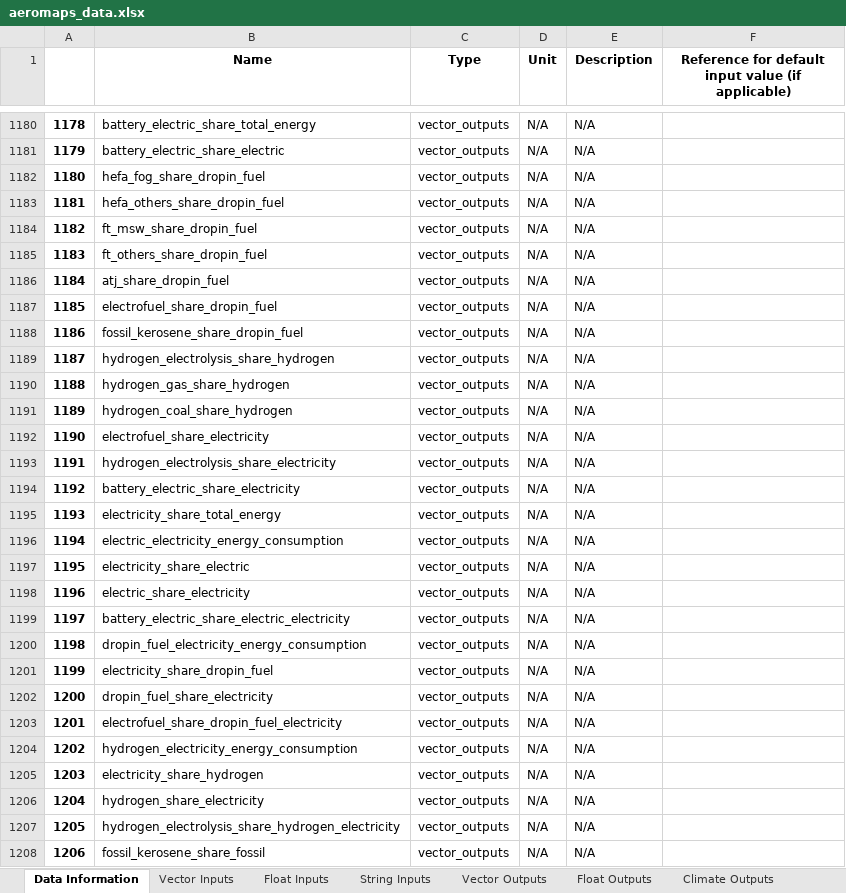
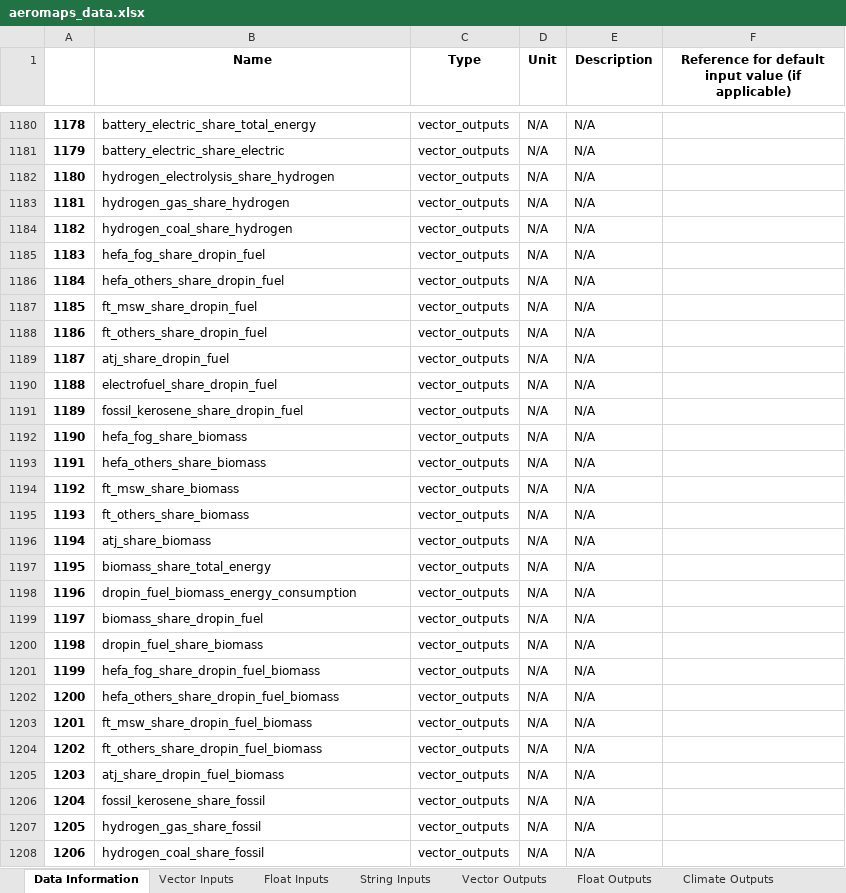
Before and after one commit to AeroMAPS/AeroMAPS, an Excel workbook: aeromaps/notebooks/tutorials/run_a_basic_calculation/aeromaps_data.xlsx, sheet Data Information, drawn as a sheet; only a part is shown, gaps mark what is left out; values as stored, in another font and other column widths than the file's, no borders; 1 other sheet too large or unreadable and not compared; the diff covers the shown part only; the diff names each change by its address in the sheet, - before the commit and + after, or states it on an @@ line.

```diff
--- a/aeromaps/notebooks/tutorials/run_a_basic_calculation/aeromaps_data.xlsx (sheet Data Information)
+++ b/aeromaps/notebooks/tutorials/run_a_basic_calculation/aeromaps_data.xlsx (sheet Data Information)
-B1182 (Name): hefa_fog_share_dropin_fuel
+B1182 (Name): hydrogen_electrolysis_share_hydrogen
-B1183 (Name): hefa_others_share_dropin_fuel
+B1183 (Name): hydrogen_gas_share_hydrogen
-B1184 (Name): ft_msw_share_dropin_fuel
+B1184 (Name): hydrogen_coal_share_hydrogen
-B1185 (Name): ft_others_share_dropin_fuel
+B1185 (Name): hefa_fog_share_dropin_fuel
-B1186 (Name): atj_share_dropin_fuel
+B1186 (Name): hefa_others_share_dropin_fuel
-B1187 (Name): electrofuel_share_dropin_fuel
+B1187 (Name): ft_msw_share_dropin_fuel
-B1188 (Name): fossil_kerosene_share_dropin_fuel
+B1188 (Name): ft_others_share_dropin_fuel
-B1189 (Name): hydrogen_electrolysis_share_hydrogen
+B1189 (Name): atj_share_dropin_fuel
-B1190 (Name): hydrogen_gas_share_hydrogen
+B1190 (Name): electrofuel_share_dropin_fuel
-B1191 (Name): hydrogen_coal_share_hydrogen
+B1191 (Name): fossil_kerosene_share_dropin_fuel
-B1192 (Name): electrofuel_share_electricity
+B1192 (Name): hefa_fog_share_biomass
-B1193 (Name): hydrogen_electrolysis_share_electricity
+B1193 (Name): hefa_others_share_biomass
-B1194 (Name): battery_electric_share_electricity
+B1194 (Name): ft_msw_share_biomass
-B1195 (Name): electricity_share_total_energy
+B1195 (Name): ft_others_share_biomass
-B1196 (Name): electric_electricity_energy_consumption
+B1196 (Name): atj_share_biomass
-B1197 (Name): electricity_share_electric
+B1197 (Name): biomass_share_total_energy
-B1198 (Name): electric_share_electricity
+B1198 (Name): dropin_fuel_biomass_energy_consumption
-B1199 (Name): battery_electric_share_electric_electricity
+B1199 (Name): biomass_share_dropin_fuel
-B1200 (Name): dropin_fuel_electricity_energy_consumption
+B1200 (Name): dropin_fuel_share_biomass
-B1201 (Name): electricity_share_dropin_fuel
+B1201 (Name): hefa_fog_share_dropin_fuel_biomass
-B1202 (Name): dropin_fuel_share_electricity
+B1202 (Name): hefa_others_share_dropin_fuel_biomass
-B1203 (Name): electrofuel_share_dropin_fuel_electricity
+B1203 (Name): ft_msw_share_dropin_fuel_biomass
-B1204 (Name): hydrogen_electricity_energy_consumption
+B1204 (Name): ft_others_share_dropin_fuel_biomass
-B1205 (Name): electricity_share_hydrogen
+B1205 (Name): atj_share_dropin_fuel_biomass
-B1206 (Name): hydrogen_share_electricity
+B1206 (Name): fossil_kerosene_share_fossil
-B1207 (Name): hydrogen_electrolysis_share_hydrogen_electricity
+B1207 (Name): hydrogen_gas_share_fossil
-B1208 (Name): fossil_kerosene_share_fossil
+B1208 (Name): hydrogen_coal_share_fossil
```
Also changed, not shown: 124 edited cells elsewhere in this sheet, 3 other files.
